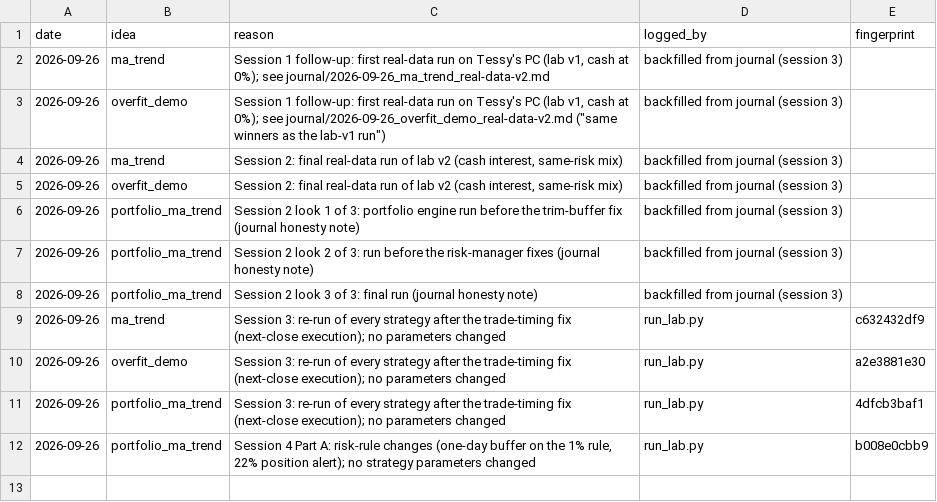
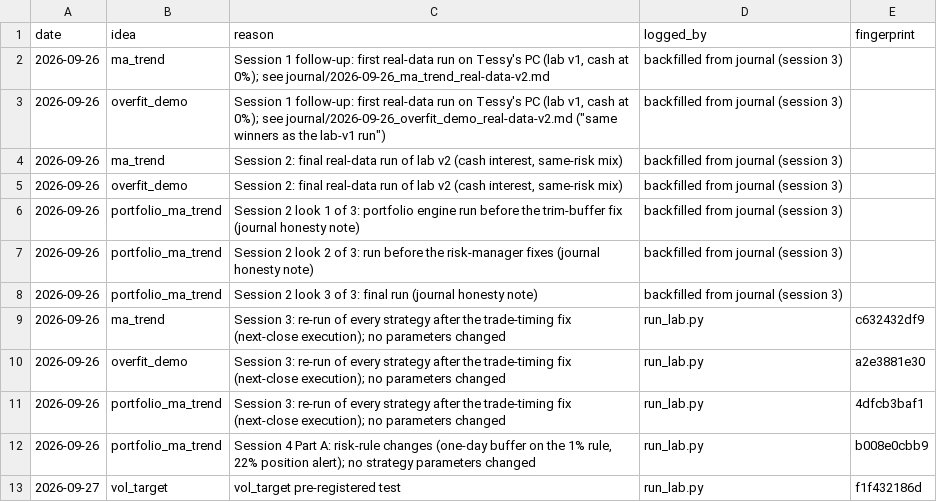
Before and after one commit to tessnwadei-wq/trading-lab, a CSV file: journal/test_period_looks.csv, drawn as a sheet; the diff names each change by its address in the sheet, - before the commit and + after, or states it on an @@ line.

```diff
--- a/journal/test_period_looks.csv
+++ b/journal/test_period_looks.csv
+row 13: 2026-09-27 | vol_target | vol_target pre-registered test | run_lab.py | f1f432186d
```
Also changed, not shown: journal/trials.csv, 22 other files.
